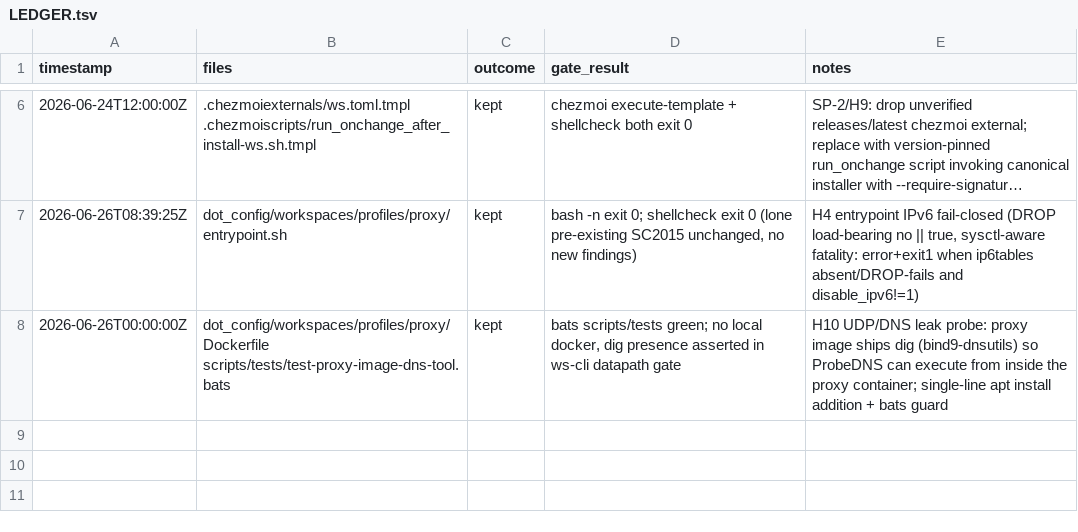
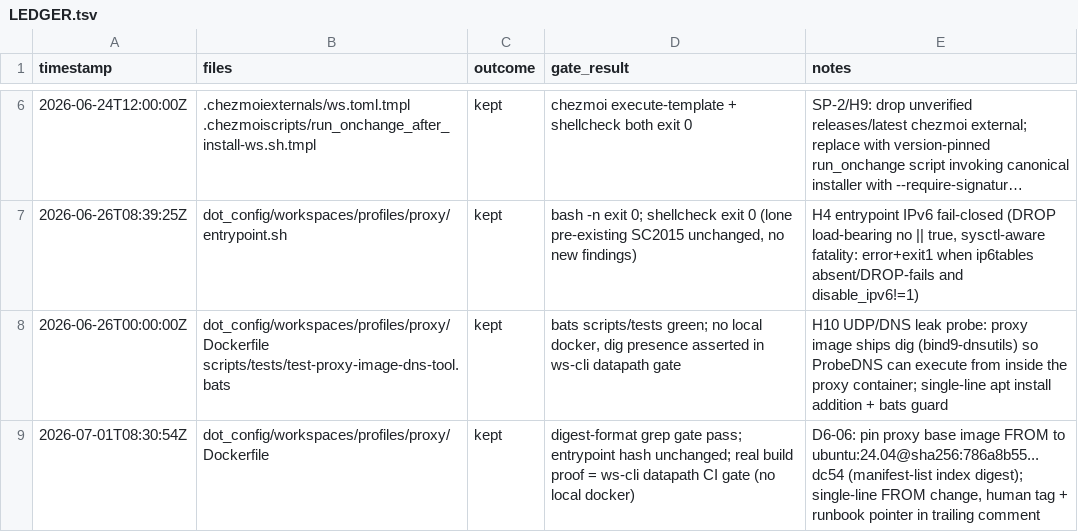
Before and after one commit to rtxnik/dotfiles, a TSV file: .planning/LEDGER.tsv, drawn as a sheet; only a part is shown, gaps mark what is left out; long unchanged cells end in …; the diff names each change by its address in the sheet, - before the commit and + after, or states it on an @@ line.

Commit message:
chore(ledger): record proxy base image digest pin

```diff
--- a/.planning/LEDGER.tsv
+++ b/.planning/LEDGER.tsv
+row 9: 2026-07-01T08:30:54Z | dot_config/workspaces/profiles/proxy/Dockerfile | kept | digest-format grep gate pass; entrypoint hash unchanged; real build proof = ws-cli datapath CI gate (no local docker) | D6-06: pin proxy base image FROM to ubuntu:24.04@sha256:786a8b55...dc54 (manifest-list index digest); single-line FROM change, human tag + runbook pointer in trailing comment
```
